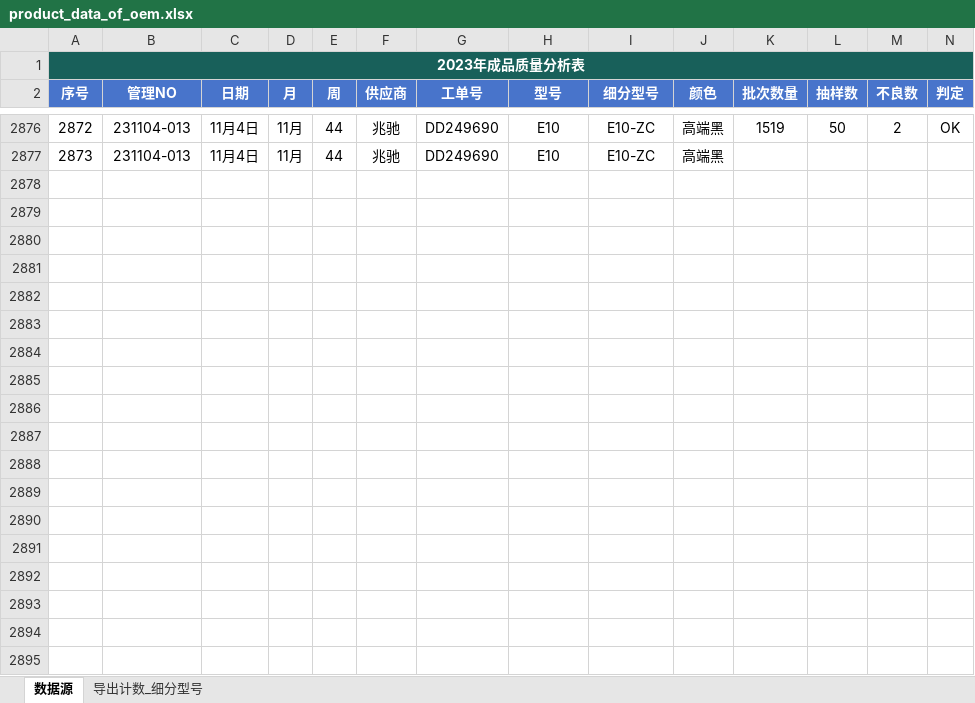
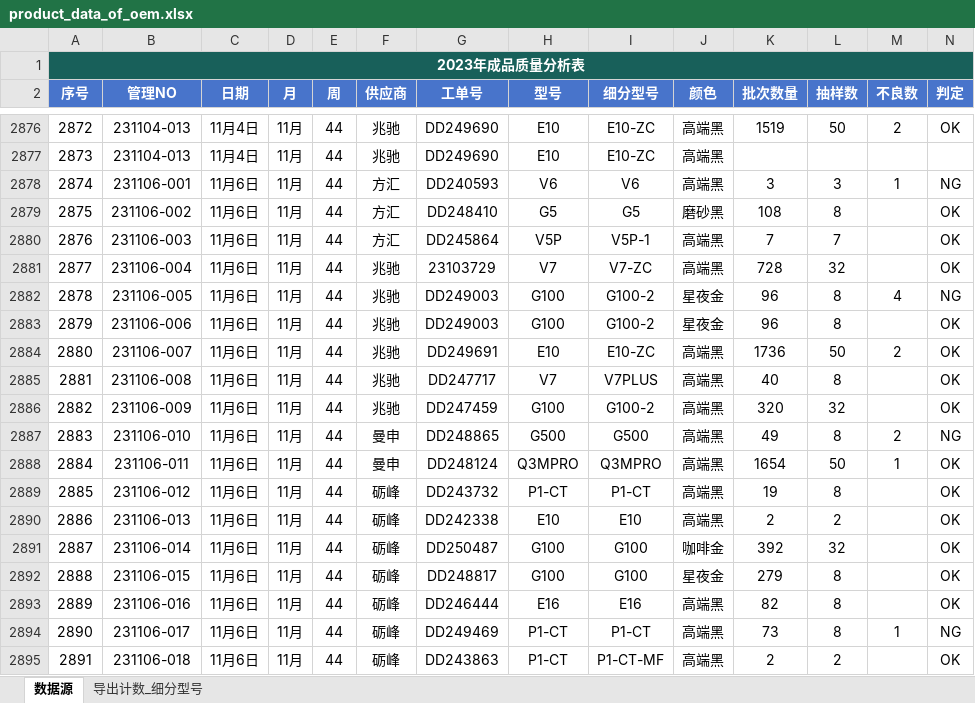
Before and after one commit to jayqunding1988/python_to_charts, an Excel workbook: product_data_of_oem.xlsx, sheet 数据源, drawn as a sheet; only a part is shown, gaps mark what is left out; values as stored, in another font and other column widths than the file's, no borders; conditional formats and table styles not drawn; rows hold the shown columns only; the diff covers the shown part only; the diff names each change by its address in the sheet, - before the commit and + after, or states it on an @@ line.

Commit message:
excel file

```diff
--- a/product_data_of_oem.xlsx (sheet 数据源)
+++ b/product_data_of_oem.xlsx (sheet 数据源)
+row 2878: 2874 | 231106-001 | 11月6日 | 11月 | 44 | 方汇 | DD240593 | V6 | V6 | 高端黑 | 3 | 3 | 1 | NG
+row 2879: 2875 | 231106-002 | 11月6日 | 11月 | 44 | 方汇 | DD248410 | G5 | G5 | 磨砂黑 | 108 | 8 |  | OK
+row 2880: 2876 | 231106-003 | 11月6日 | 11月 | 44 | 方汇 | DD245864 | V5P | V5P-1 | 高端黑 | 7 | 7 |  | OK
+row 2881: 2877 | 231106-004 | 11月6日 | 11月 | 44 | 兆驰 | 23103729 | V7 | V7-ZC | 高端黑 | 728 | 32 |  | OK
+row 2882: 2878 | 231106-005 | 11月6日 | 11月 | 44 | 兆驰 | DD249003 | G100 | G100-2 | 星夜金 | 96 | 8 | 4 | NG
+row 2883: 2879 | 231106-006 | 11月6日 | 11月 | 44 | 兆驰 | DD249003 | G100 | G100-2 | 星夜金 | 96 | 8 |  | OK
+row 2884: 2880 | 231106-007 | 11月6日 | 11月 | 44 | 兆驰 | DD249691 | E10 | E10-ZC | 高端黑 | 1736 | 50 | 2 | OK
+row 2885: 2881 | 231106-008 | 11月6日 | 11月 | 44 | 兆驰 | DD247717 | V7 | V7PLUS | 高端黑 | 40 | 8 |  | OK
+row 2886: 2882 | 231106-009 | 11月6日 | 11月 | 44 | 兆驰 | DD247459 | G100 | G100-2 | 高端黑 | 320 | 32 |  | OK
+row 2887: 2883 | 231106-010 | 11月6日 | 11月 | 44 | 曼申 | DD248865 | G500 | G500 | 高端黑 | 49 | 8 | 2 | NG
+row 2888: 2884 | 231106-011 | 11月6日 | 11月 | 44 | 曼申 | DD248124 | Q3MPRO | Q3MPRO | 高端黑 | 1654 | 50 | 1 | OK
+row 2889: 2885 | 231106-012 | 11月6日 | 11月 | 44 | 砺峰 | DD243732 | P1-CT | P1-CT | 高端黑 | 19 | 8 |  | OK
+row 2890: 2886 | 231106-013 | 11月6日 | 11月 | 44 | 砺峰 | DD242338 | E10 | E10 | 高端黑 | 2 | 2 |  | OK
+row 2891: 2887 | 231106-014 | 11月6日 | 11月 | 44 | 砺峰 | DD250487 | G100 | G100 | 咖啡金 | 392 | 32 |  | OK
+row 2892: 2888 | 231106-015 | 11月6日 | 11月 | 44 | 砺峰 | DD248817 | G100 | G100 | 星夜金 | 279 | 8 |  | OK
+row 2893: 2889 | 231106-016 | 11月6日 | 11月 | 44 | 砺峰 | DD246444 | E16 | E16 | 高端黑 | 82 | 8 |  | OK
+row 2894: 2890 | 231106-017 | 11月6日 | 11月 | 44 | 砺峰 | DD249469 | P1-CT | P1-CT | 高端黑 | 73 | 8 | 1 | NG
+row 2895: 2891 | 231106-018 | 11月6日 | 11月 | 44 | 砺峰 | DD243863 | P1-CT | P1-CT-MF | 高端黑 | 2 | 2 |  | OK
```
Also changed, not shown: 6 added rows elsewhere in this sheet.
